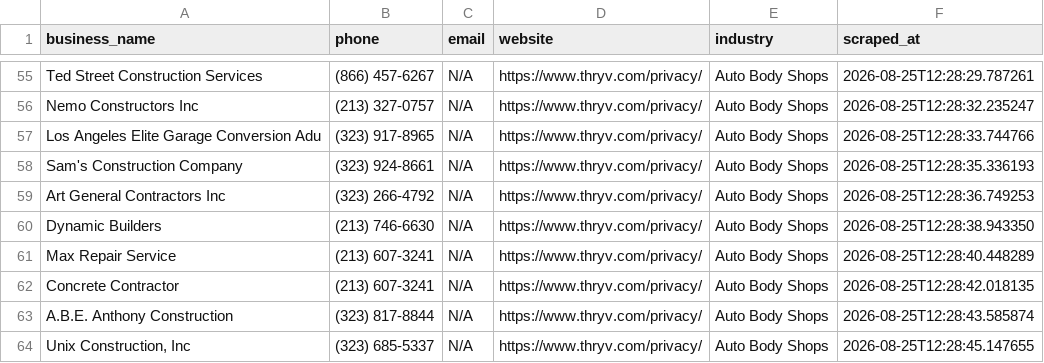
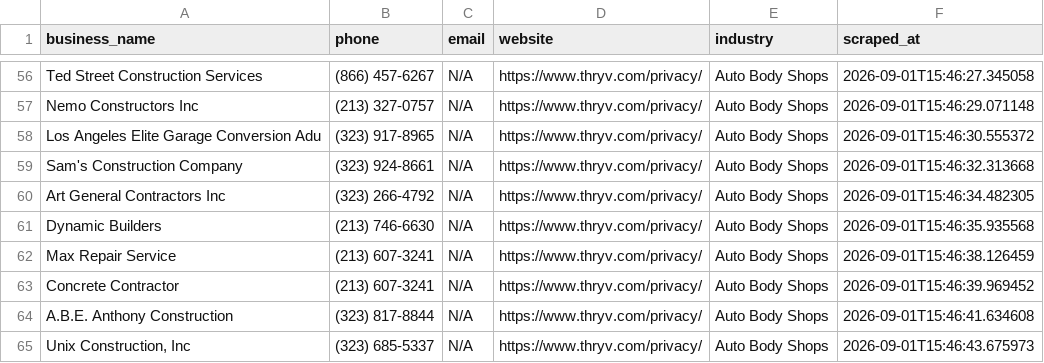
Before and after one commit to rexxgit/webscarpingportfolio, a CSV file: output/business_directory.csv, drawn as a sheet; only a part is shown, gaps mark what is left out; addresses are those after the commit; the diff covers the shown part only; the diff names each change by its address in the sheet, - before the commit and + after, or states it on an @@ line.

```diff
--- a/output/business_directory.csv
+++ b/output/business_directory.csv
-F56 (scraped_at): 2026-08-25T12:28:29.787261
+F56 (scraped_at): 2026-09-01T15:46:27.345058
-F57 (scraped_at): 2026-08-25T12:28:32.235247
+F57 (scraped_at): 2026-09-01T15:46:29.071148
-F58 (scraped_at): 2026-08-25T12:28:33.744766
+F58 (scraped_at): 2026-09-01T15:46:30.555372
-F59 (scraped_at): 2026-08-25T12:28:35.336193
+F59 (scraped_at): 2026-09-01T15:46:32.313668
-F60 (scraped_at): 2026-08-25T12:28:36.749253
+F60 (scraped_at): 2026-09-01T15:46:34.482305
-F61 (scraped_at): 2026-08-25T12:28:38.943350
+F61 (scraped_at): 2026-09-01T15:46:35.935568
-F62 (scraped_at): 2026-08-25T12:28:40.448289
+F62 (scraped_at): 2026-09-01T15:46:38.126459
-F63 (scraped_at): 2026-08-25T12:28:42.018135
+F63 (scraped_at): 2026-09-01T15:46:39.969452
-F64 (scraped_at): 2026-08-25T12:28:43.585874
+F64 (scraped_at): 2026-09-01T15:46:41.634608
-F65 (scraped_at): 2026-08-25T12:28:45.147655
+F65 (scraped_at): 2026-09-01T15:46:43.675973
```
Also changed, not shown: 1 added row and 53 edited cells elsewhere in this file, 1 other file.
